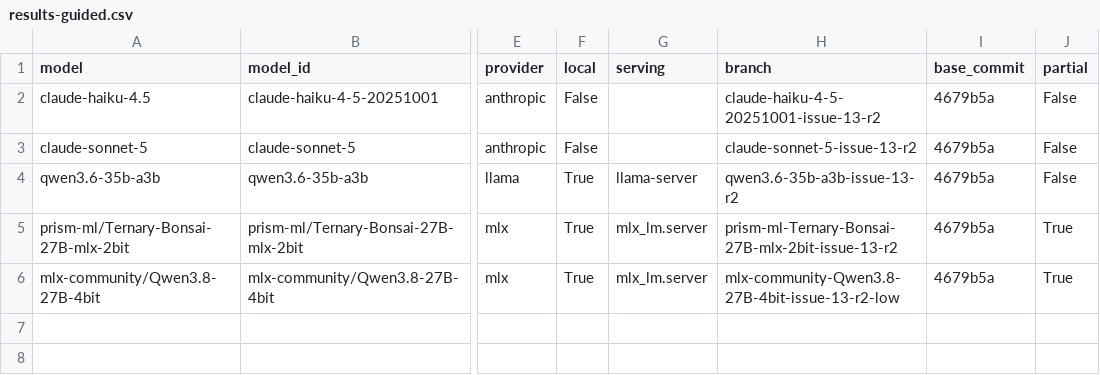
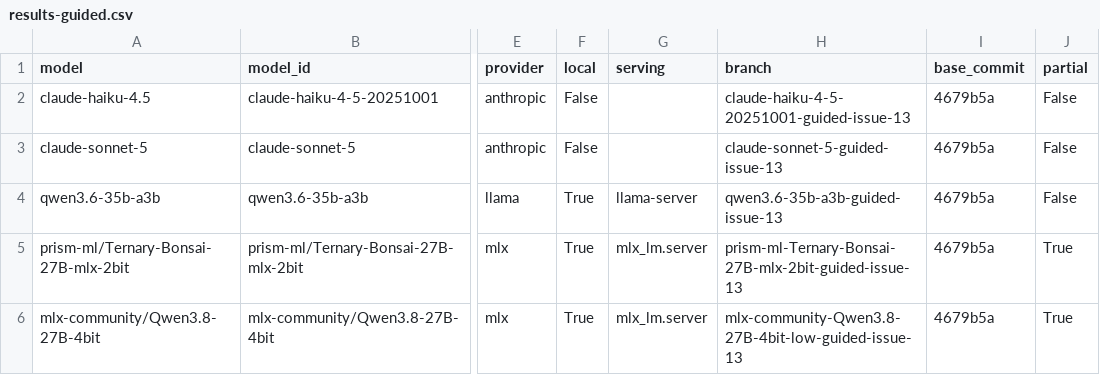
Before and after one commit to irae/mendel, a CSV file: benchmark/results-guided.csv, drawn as a sheet; only a part is shown, gaps mark what is left out; the diff names each change by its address in the sheet, - before the commit and + after, or states it on an @@ line.

Commit message:
chore(benchmark): guided run branches are <model>-guided-issue-13
Renamed on origin (old -issue-13-r2 names deleted): the five scored
guided branches plus the pre-freeze haiku (-p0-guided-issue-13) and
the low-effort Qwen3.8 (-low-guided-issue-13). Session log files,
SESSIONS.md, results, PLAN.md, run-worker.sh and the report follow.

```diff
--- a/benchmark/results-guided.csv
+++ b/benchmark/results-guided.csv
-H2 (branch): claude-haiku-4-5-20251001-issue-13-r2
+H2 (branch): claude-haiku-4-5-20251001-guided-issue-13
-H3 (branch): claude-sonnet-5-issue-13-r2
+H3 (branch): claude-sonnet-5-guided-issue-13
-H4 (branch): qwen3.6-35b-a3b-issue-13-r2
+H4 (branch): qwen3.6-35b-a3b-guided-issue-13
-H5 (branch): prism-ml-Ternary-Bonsai-27B-mlx-2bit-issue-13-r2
+H5 (branch): prism-ml-Ternary-Bonsai-27B-mlx-2bit-guided-issue-13
-H6 (branch): mlx-community-Qwen3.8-27B-4bit-issue-13-r2-low
+H6 (branch): mlx-community-Qwen3.8-27B-4bit-low-guided-issue-13
```
Also changed, not shown: 11 other files.
